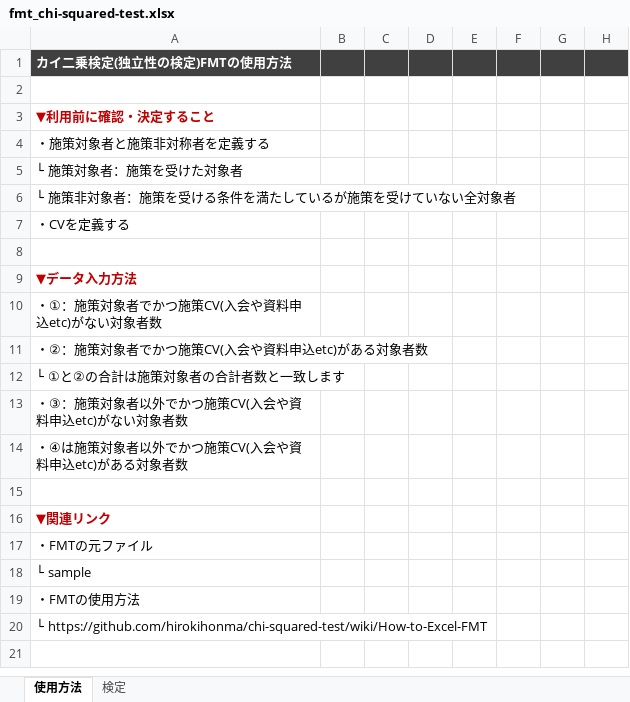
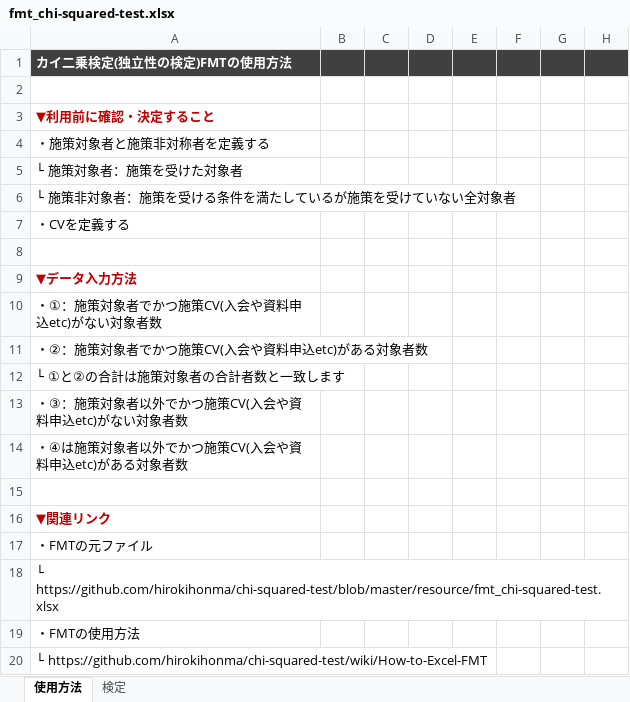
Before and after one commit to hirokihonma/chi-squared-test, an Excel workbook: resource/fmt_chi-squared-test.xlsx, sheet 使用方法, drawn as a sheet; only a part is shown; values as stored, in another font and other column widths than the file's, no borders; charts and pictures not drawn; the diff names each change by its address in the sheet, - before the commit and + after, or states it on an @@ line.

Commit message:
update fmt link

```diff
--- a/resource/fmt_chi-squared-test.xlsx (sheet 使用方法)
+++ b/resource/fmt_chi-squared-test.xlsx (sheet 使用方法)
-A18: └ sample
+A18: └ https://github.com/hirokihonma/chi-squared-test/blob/master/resource/fmt_chi-squared-test.xlsx
```
